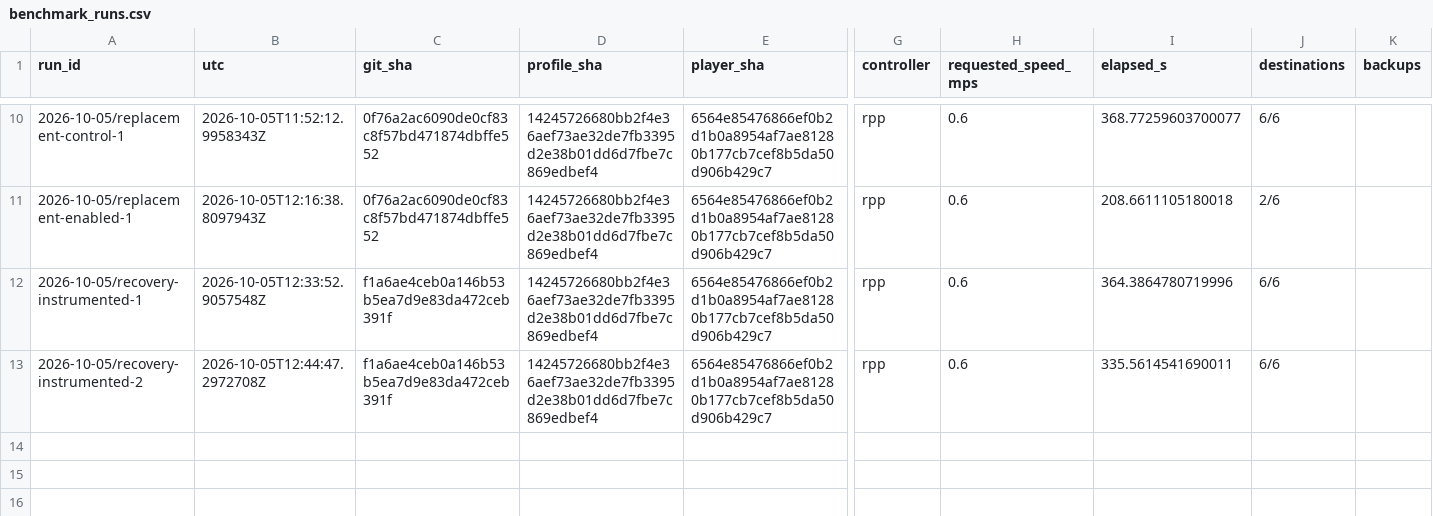
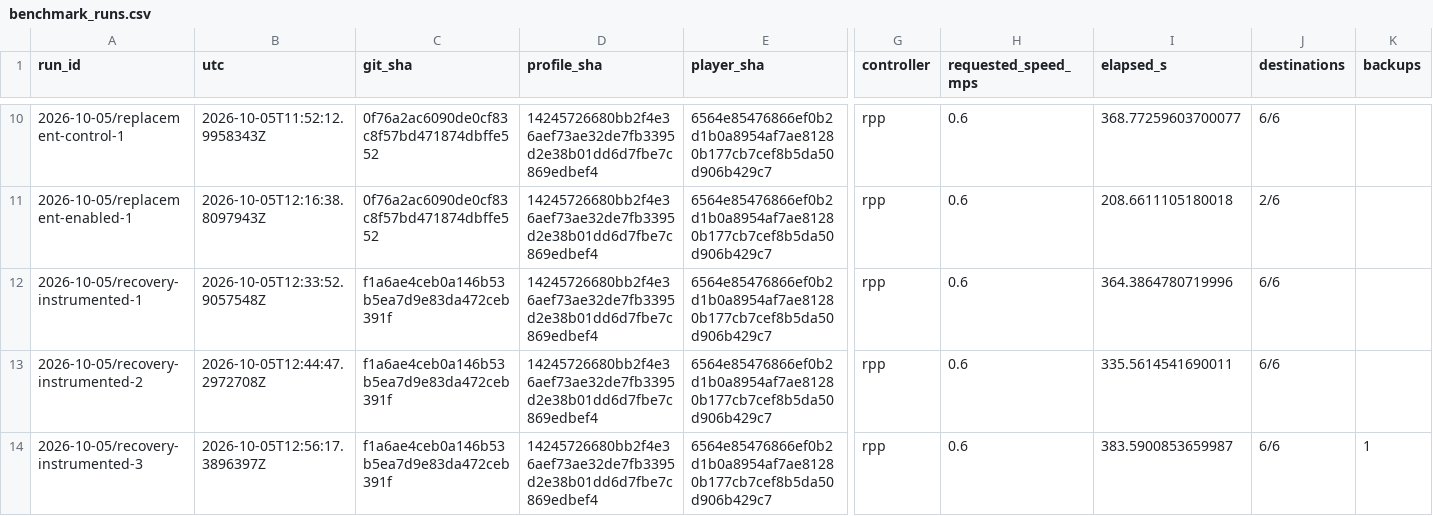
Before and after one commit to PixelPepper/igvc-unity-sim, a CSV file: docs/evidence/benchmark_runs.csv, drawn as a sheet; only a part is shown, gaps mark what is left out; rows hold the shown columns only; the diff names each change by its address in the sheet, - before the commit and + after, or states it on an @@ line.

```diff
--- a/docs/evidence/benchmark_runs.csv
+++ b/docs/evidence/benchmark_runs.csv
+row 14: 2026-10-05/recovery-instrumented-3 | 2026-10-05T12:56:17.3896397Z | f1a6ae4ceb0a146b53b5ea7d9e83da472ceb391f | 14245726680bb2f4e36aef73ae32de7fb3395d2e38b01dd6d7fbe7c869edbef4 | 6564e85476866ef0b2d1b0a8954af7ae81280b177cb7cef8b5da50d906b429c7 | rpp | 0.6 | 383.5900853659987 | 6/6 | 1
```
Also changed, not shown: 2 other files.
